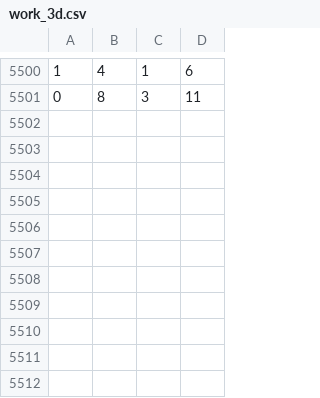
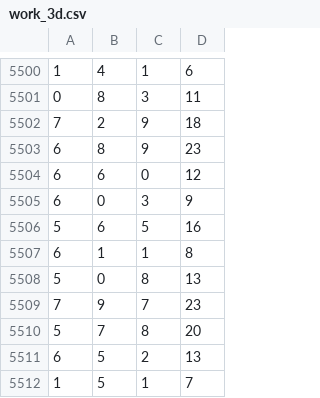
Before and after one commit to UnluckyBoy/Pre_Build, a CSV file: Pre_Build_3d/data/work_3d.csv, drawn as a sheet; only a part is shown, gaps mark what is left out.

```diff
--- a/Pre_Build_3d/data/work_3d.csv
+++ b/Pre_Build_3d/data/work_3d.csv
@@ -5501 +5501,12 @@
 0,8,3,11
+7,2,9,18
+6,8,9,23
+6,6,0,12
+6,0,3,9
+5,6,5,16
+6,1,1,8
+5,0,8,13
+7,9,7,23
+5,7,8,20
+6,5,2,13
+1,5,1,7
```
Also changed, not shown: 2 other files.
